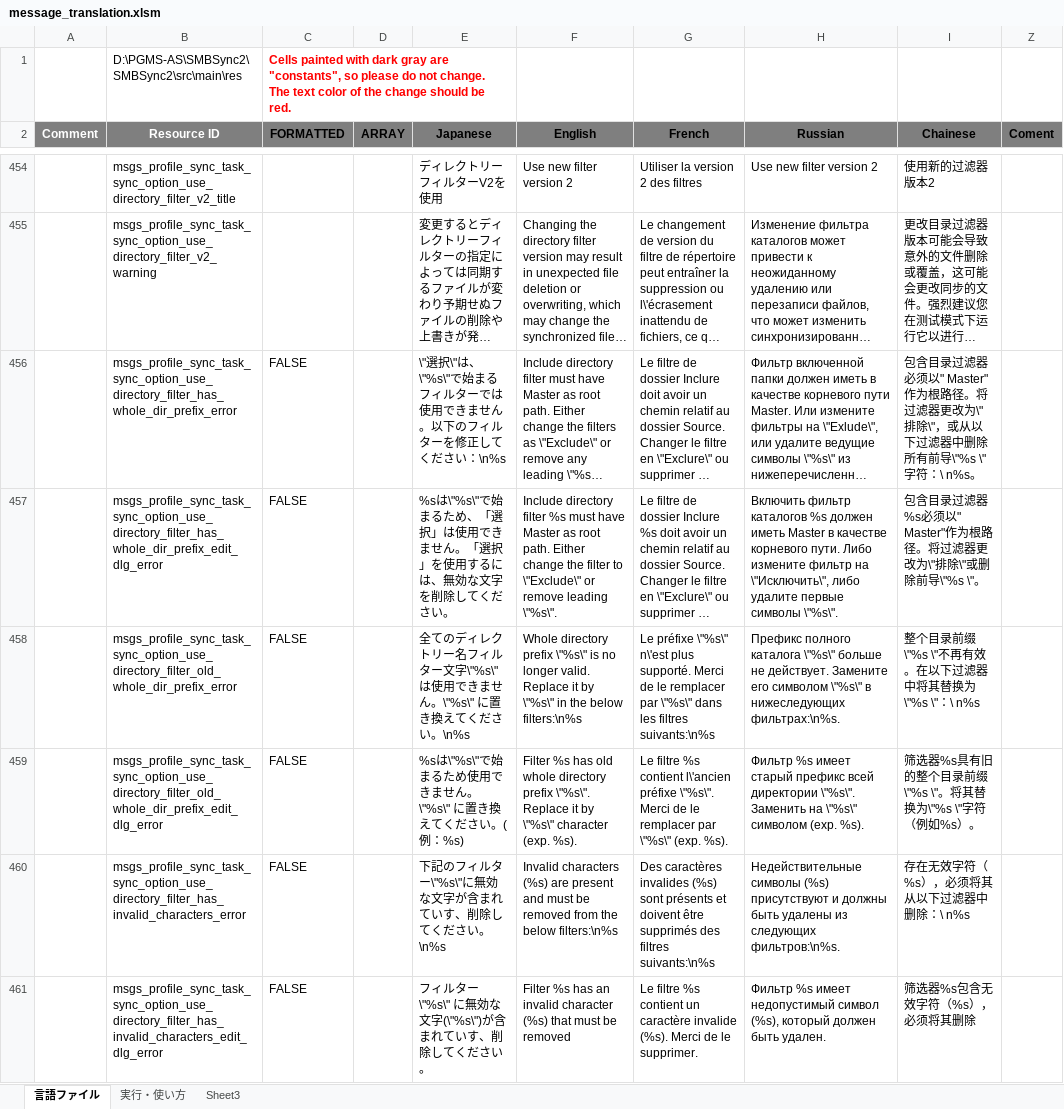
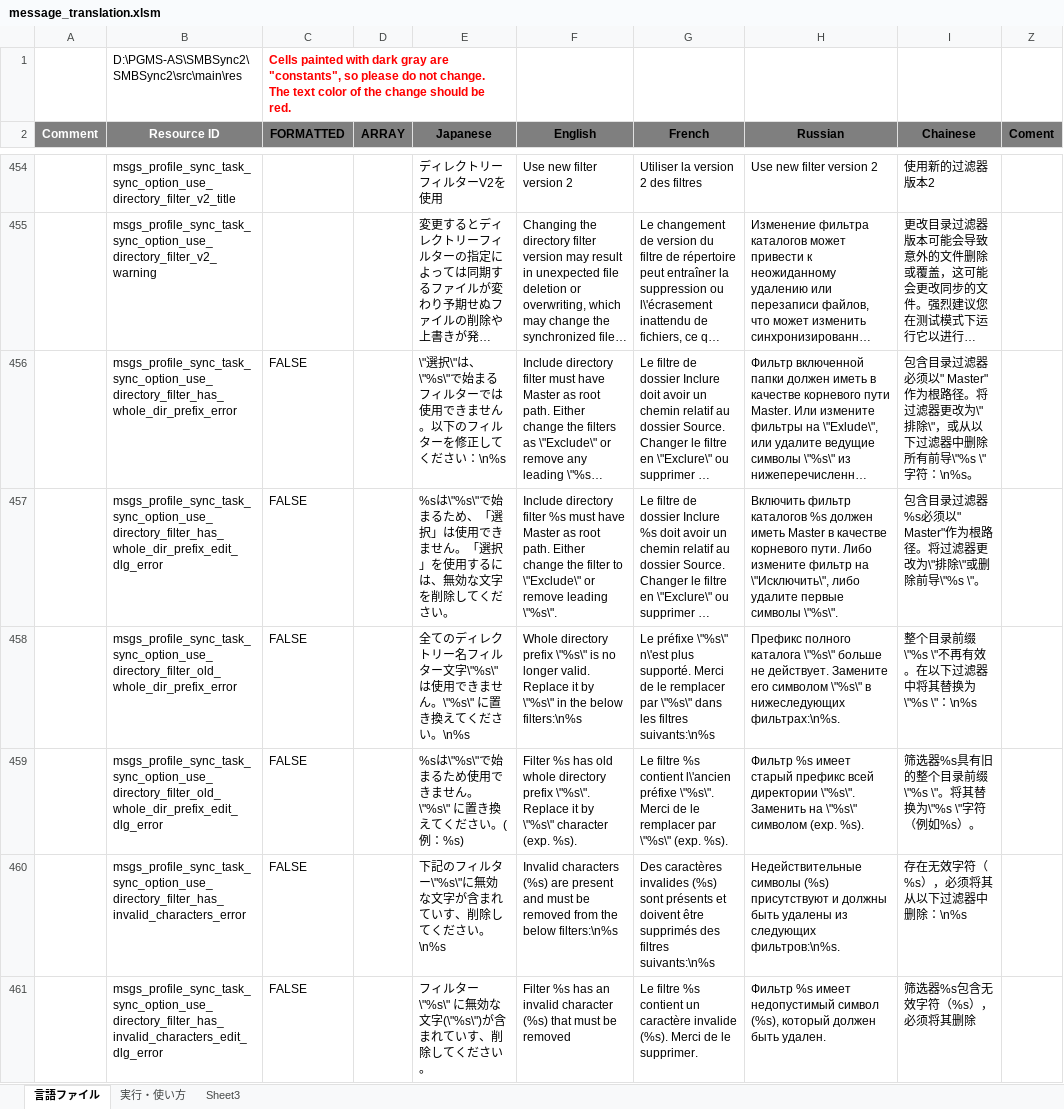
Before and after one commit to Sentaroh/SMBSync2, an Excel workbook: message_translation.xlsm, sheet 言語ファイル, drawn as a sheet; only a part is shown, gaps mark what is left out; long unchanged cells end in …; values as stored, in another font and other column widths than the file's, no borders; charts and pictures not drawn; the diff covers the shown part only; the diff names each change by its address in the sheet, - before the commit and + after, or states it on an @@ line.

```diff
--- a/message_translation.xlsm (sheet 言語ファイル)
+++ b/message_translation.xlsm (sheet 言語ファイル)
-I456 (Chainese): …\"字符：\ n%s。
+I456 (Chainese): …\"字符：\n%s。
-I458 (Chainese): 整个目录前缀\"%s \"不再有效。在以下过滤器中将其替换为\"%s \"：\ n%s
+I458 (Chainese): 整个目录前缀\"%s \"不再有效。在以下过滤器中将其替换为\"%s \"：\n%s
-I460 (Chainese): 存在无效字符（%s），必须将其从以下过滤器中删除：\ n%s
+I460 (Chainese): 存在无效字符（%s），必须将其从以下过滤器中删除：\n%s
```
Also changed, not shown: 39 edited cells elsewhere in this sheet, charts or pictures, 1 other file.
